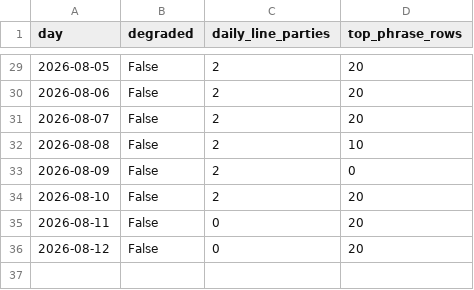
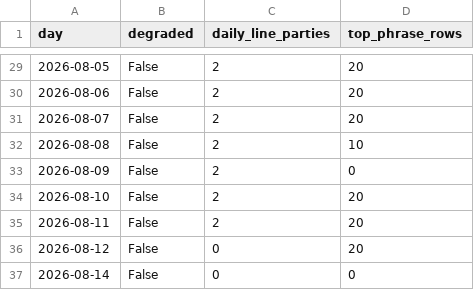
Before and after one commit to mlawsonking/onscript, a CSV file: site/public/api/v1/days.csv, drawn as a sheet; only a part is shown, gaps mark what is left out.

```diff
--- a/site/public/api/v1/days.csv
+++ b/site/public/api/v1/days.csv
@@ -34,3 +34,4 @@ day,degraded,daily_line_parties,top_phrase_rows
 2026-08-10,False,2,20
-2026-08-11,False,0,20
+2026-08-11,False,2,20
 2026-08-12,False,0,20
+2026-08-14,False,0,0
```
Also changed, not shown: site/public/api/v1/exports/days.csv, site/public/api/v1/exports/phrases.csv, 29 other files.
